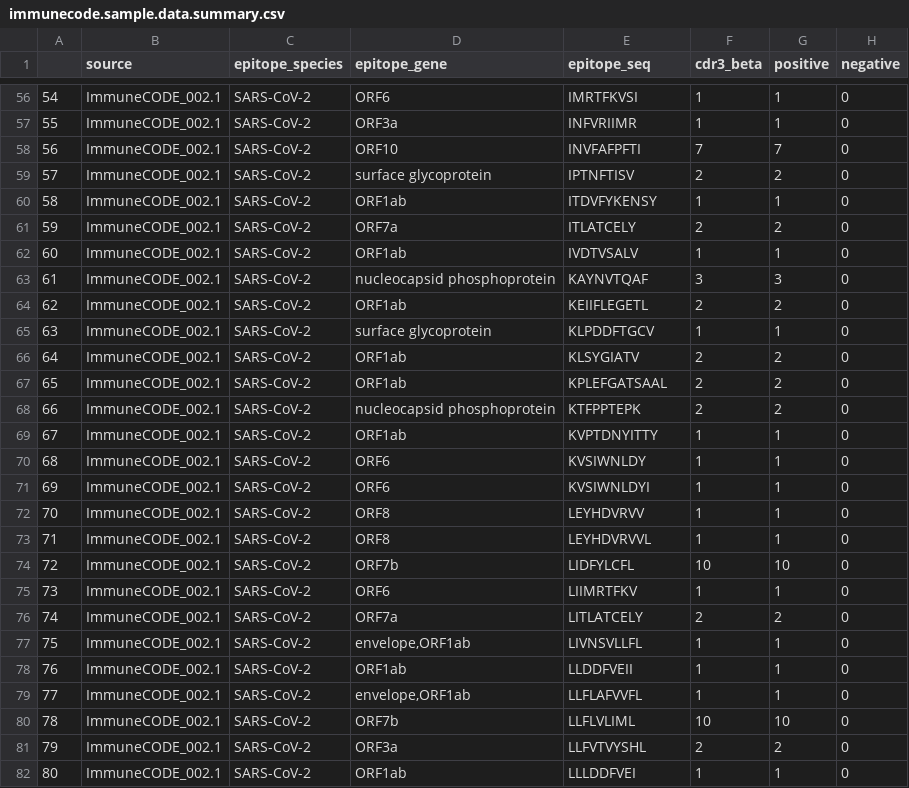
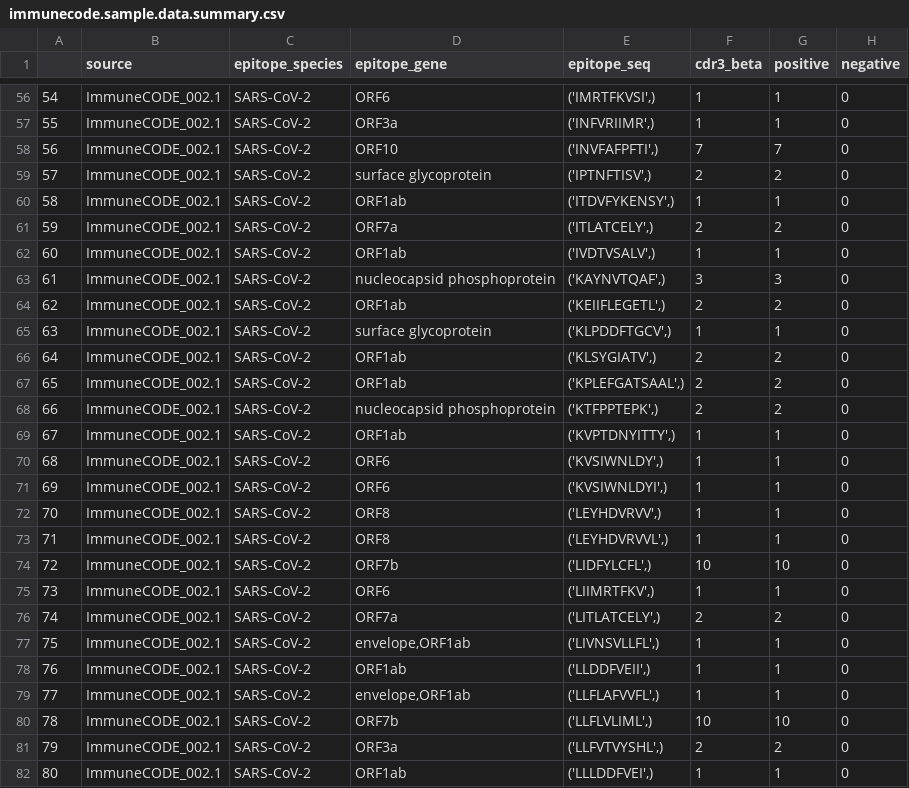
Before and after one commit to aidanbio/GenTCR, a CSV file: output/immunecode.sample.data.summary.csv, drawn as a sheet; only a part is shown, gaps mark what is left out; the diff covers the shown part only.

```diff
--- a/output/immunecode.sample.data.summary.csv
+++ b/output/immunecode.sample.data.summary.csv
@@ -56,27 +56,27 @@
-54,ImmuneCODE_002.1,SARS-CoV-2,ORF6,IMRTFKVSI,1,1,0
-55,ImmuneCODE_002.1,SARS-CoV-2,ORF3a,INFVRIIMR,1,1,0
-56,ImmuneCODE_002.1,SARS-CoV-2,ORF10,INVFAFPFTI,7,7,0
-57,ImmuneCODE_002.1,SARS-CoV-2,surface glycoprotein,IPTNFTISV,2,2,0
-58,ImmuneCODE_002.1,SARS-CoV-2,ORF1ab,ITDVFYKENSY,1,1,0
-59,ImmuneCODE_002.1,SARS-CoV-2,ORF7a,ITLATCELY,2,2,0
-60,ImmuneCODE_002.1,SARS-CoV-2,ORF1ab,IVDTVSALV,1,1,0
-61,ImmuneCODE_002.1,SARS-CoV-2,nucleocapsid phosphoprotein,KAYNVTQAF,3,3,0
-62,ImmuneCODE_002.1,SARS-CoV-2,ORF1ab,KEIIFLEGETL,2,2,0
-63,ImmuneCODE_002.1,SARS-CoV-2,surface glycoprotein,KLPDDFTGCV,1,1,0
-64,ImmuneCODE_002.1,SARS-CoV-2,ORF1ab,KLSYGIATV,2,2,0
-65,ImmuneCODE_002.1,SARS-CoV-2,ORF1ab,KPLEFGATSAAL,2,2,0
-66,ImmuneCODE_002.1,SARS-CoV-2,nucleocapsid phosphoprotein,KTFPPTEPK,2,2,0
-67,ImmuneCODE_002.1,SARS-CoV-2,ORF1ab,KVPTDNYITTY,1,1,0
-68,ImmuneCODE_002.1,SARS-CoV-2,ORF6,KVSIWNLDY,1,1,0
-69,ImmuneCODE_002.1,SARS-CoV-2,ORF6,KVSIWNLDYI,1,1,0
-70,ImmuneCODE_002.1,SARS-CoV-2,ORF8,LEYHDVRVV,1,1,0
-71,ImmuneCODE_002.1,SARS-CoV-2,ORF8,LEYHDVRVVL,1,1,0
-72,ImmuneCODE_002.1,SARS-CoV-2,ORF7b,LIDFYLCFL,10,10,0
-73,ImmuneCODE_002.1,SARS-CoV-2,ORF6,LIIMRTFKV,1,1,0
-74,ImmuneCODE_002.1,SARS-CoV-2,ORF7a,LITLATCELY,2,2,0
-75,ImmuneCODE_002.1,SARS-CoV-2,"envelope,ORF1ab",LIVNSVLLFL,1,1,0
-76,ImmuneCODE_002.1,SARS-CoV-2,ORF1ab,LLDDFVEII,1,1,0
-77,ImmuneCODE_002.1,SARS-CoV-2,"envelope,ORF1ab",LLFLAFVVFL,1,1,0
-78,ImmuneCODE_002.1,SARS-CoV-2,ORF7b,LLFLVLIML,10,10,0
-79,ImmuneCODE_002.1,SARS-CoV-2,ORF3a,LLFVTVYSHL,2,2,0
-80,ImmuneCODE_002.1,SARS-CoV-2,ORF1ab,LLLDDFVEI,1,1,0
+54,ImmuneCODE_002.1,SARS-CoV-2,ORF6,"('IMRTFKVSI',)",1,1,0
+55,ImmuneCODE_002.1,SARS-CoV-2,ORF3a,"('INFVRIIMR',)",1,1,0
+56,ImmuneCODE_002.1,SARS-CoV-2,ORF10,"('INVFAFPFTI',)",7,7,0
+57,ImmuneCODE_002.1,SARS-CoV-2,surface glycoprotein,"('IPTNFTISV',)",2,2,0
+58,ImmuneCODE_002.1,SARS-CoV-2,ORF1ab,"('ITDVFYKENSY',)",1,1,0
+59,ImmuneCODE_002.1,SARS-CoV-2,ORF7a,"('ITLATCELY',)",2,2,0
+60,ImmuneCODE_002.1,SARS-CoV-2,ORF1ab,"('IVDTVSALV',)",1,1,0
+61,ImmuneCODE_002.1,SARS-CoV-2,nucleocapsid phosphoprotein,"('KAYNVTQAF',)",3,3,0
+62,ImmuneCODE_002.1,SARS-CoV-2,ORF1ab,"('KEIIFLEGETL',)",2,2,0
+63,ImmuneCODE_002.1,SARS-CoV-2,surface glycoprotein,"('KLPDDFTGCV',)",1,1,0
+64,ImmuneCODE_002.1,SARS-CoV-2,ORF1ab,"('KLSYGIATV',)",2,2,0
+65,ImmuneCODE_002.1,SARS-CoV-2,ORF1ab,"('KPLEFGATSAAL',)",2,2,0
+66,ImmuneCODE_002.1,SARS-CoV-2,nucleocapsid phosphoprotein,"('KTFPPTEPK',)",2,2,0
+67,ImmuneCODE_002.1,SARS-CoV-2,ORF1ab,"('KVPTDNYITTY',)",1,1,0
+68,ImmuneCODE_002.1,SARS-CoV-2,ORF6,"('KVSIWNLDY',)",1,1,0
+69,ImmuneCODE_002.1,SARS-CoV-2,ORF6,"('KVSIWNLDYI',)",1,1,0
+70,ImmuneCODE_002.1,SARS-CoV-2,ORF8,"('LEYHDVRVV',)",1,1,0
+71,ImmuneCODE_002.1,SARS-CoV-2,ORF8,"('LEYHDVRVVL',)",1,1,0
+72,ImmuneCODE_002.1,SARS-CoV-2,ORF7b,"('LIDFYLCFL',)",10,10,0
+73,ImmuneCODE_002.1,SARS-CoV-2,ORF6,"('LIIMRTFKV',)",1,1,0
+74,ImmuneCODE_002.1,SARS-CoV-2,ORF7a,"('LITLATCELY',)",2,2,0
+75,ImmuneCODE_002.1,SARS-CoV-2,"envelope,ORF1ab","('LIVNSVLLFL',)",1,1,0
+76,ImmuneCODE_002.1,SARS-CoV-2,ORF1ab,"('LLDDFVEII',)",1,1,0
+77,ImmuneCODE_002.1,SARS-CoV-2,"envelope,ORF1ab","('LLFLAFVVFL',)",1,1,0
+78,ImmuneCODE_002.1,SARS-CoV-2,ORF7b,"('LLFLVLIML',)",10,10,0
+79,ImmuneCODE_002.1,SARS-CoV-2,ORF3a,"('LLFVTVYSHL',)",2,2,0
+80,ImmuneCODE_002.1,SARS-CoV-2,ORF1ab,"('LLLDDFVEI',)",1,1,0
```
Also changed, not shown: 132 edited cells elsewhere in this file, 5 other files.
